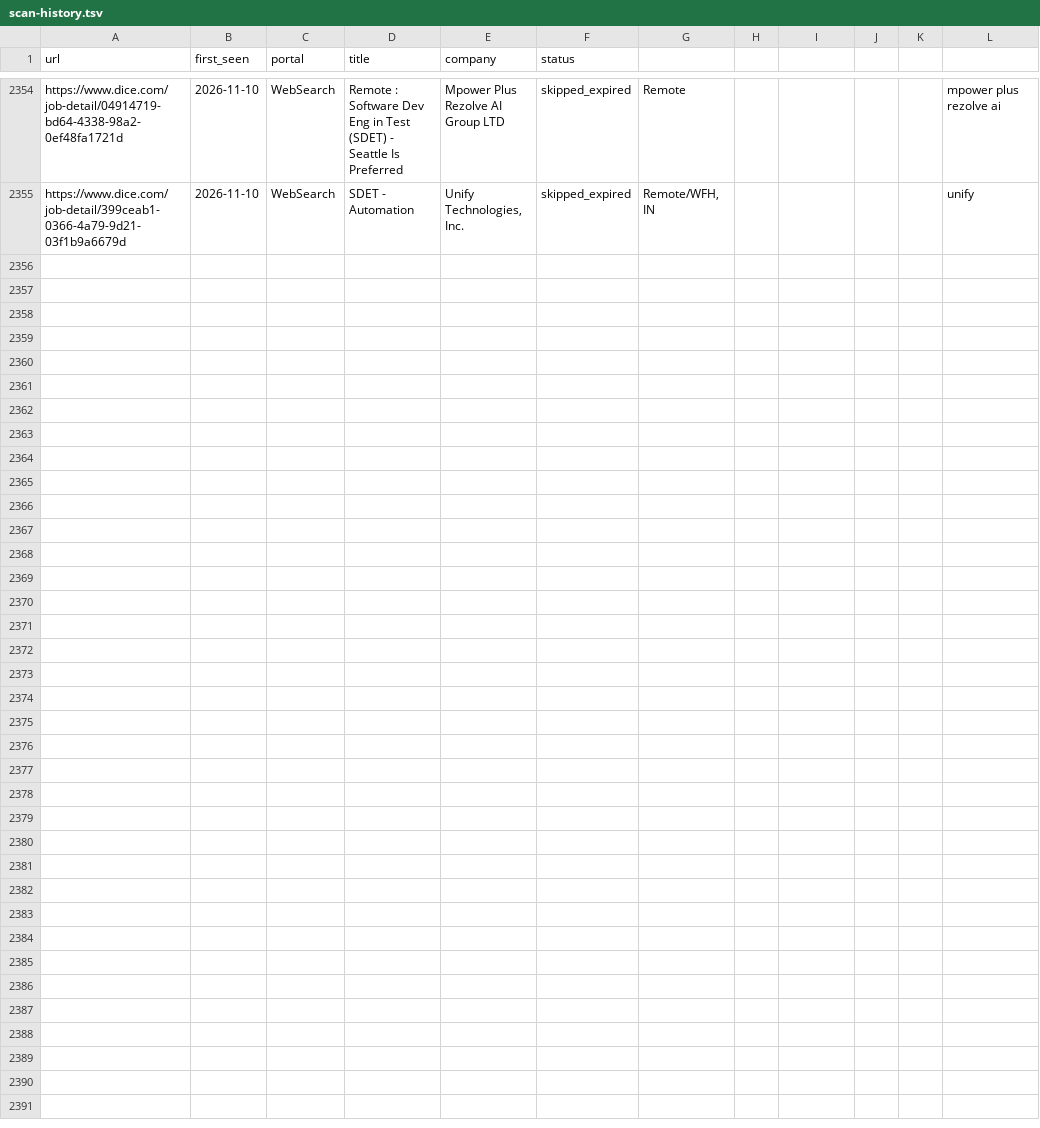
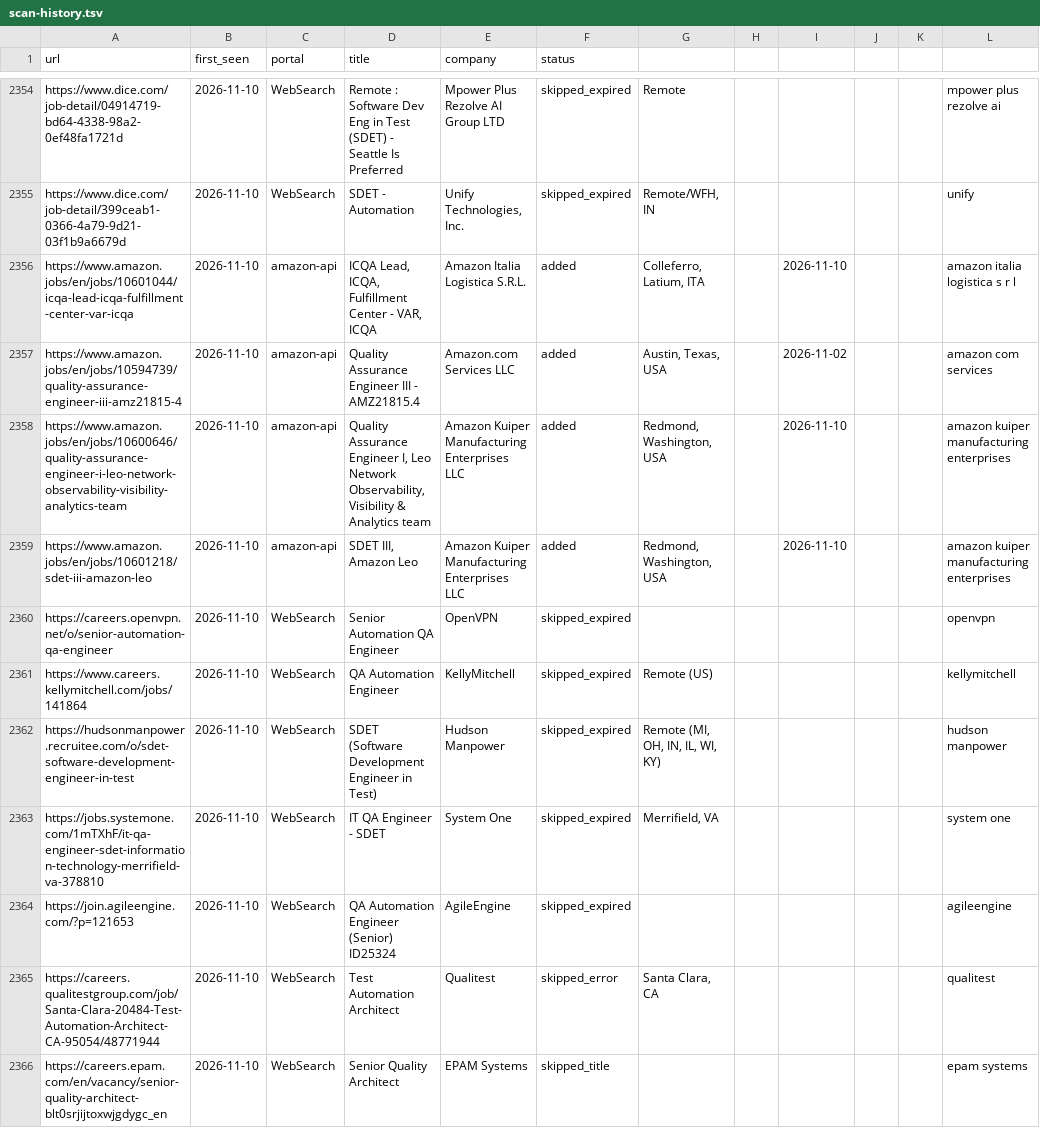
Before and after one commit to ahmets34/career-ops, a TSV file: data/scan-history.tsv, drawn as a sheet; only a part is shown, gaps mark what is left out.

Commit message:
scan: websearch 2026-11-10 15:03 ET - 0 new offers

```diff
--- a/data/scan-history.tsv
+++ b/data/scan-history.tsv
@@ -2355 +2355,12 @@ https://www.dice.com/job-detail/04914719-bd64-4338-98a2-0ef48fa1721d	2026-11-10
 https://www.dice.com/job-detail/399ceab1-0366-4a79-9d21-03f1b9a6679d	2026-11-10	WebSearch	SDET - Automation	Unify Technologies, Inc.	skipped_expired	Remote/WFH, IN					unify
+https://www.amazon.jobs/en/jobs/10601044/icqa-lead-icqa-fulfillment-center-var-icqa	2026-11-10	amazon-api	ICQA Lead, ICQA, Fulfillment Center - VAR, ICQA	Amazon Italia Logistica S.R.L.	added	Colleferro, Latium, ITA		2026-11-10			amazon italia logistica s r l
+https://www.amazon.jobs/en/jobs/10594739/quality-assurance-engineer-iii-amz21815-4	2026-11-10	amazon-api	Quality Assurance Engineer III - AMZ21815.4	Amazon.com Services LLC	added	Austin, Texas, USA		2026-11-02			amazon com services
+https://www.amazon.jobs/en/jobs/10600646/quality-assurance-engineer-i-leo-network-observability-visibility-analytics-team	2026-11-10	amazon-api	Quality Assurance Engineer I, Leo Network Observability, Visibility & Analytics team	Amazon Kuiper Manufacturing Enterprises LLC	added	Redmond, Washington, USA		2026-11-10			amazon kuiper manufacturing enterprises
+https://www.amazon.jobs/en/jobs/10601218/sdet-iii-amazon-leo	2026-11-10	amazon-api	SDET III, Amazon Leo	Amazon Kuiper Manufacturing Enterprises LLC	added	Redmond, Washington, USA		2026-11-10			amazon kuiper manufacturing enterprises
+https://careers.openvpn.net/o/senior-automation-qa-engineer	2026-11-10	WebSearch	Senior Automation QA Engineer	OpenVPN	skipped_expired						openvpn
+https://www.careers.kellymitchell.com/jobs/141864	2026-11-10	WebSearch	QA Automation Engineer	KellyMitchell	skipped_expired	Remote (US)					kellymitchell
+https://hudsonmanpower.recruitee.com/o/sdet-software-development-engineer-in-test	2026-11-10	WebSearch	SDET (Software Development Engineer in Test)	Hudson Manpower	skipped_expired	Remote (MI, OH, IN, IL, WI, KY)					hudson manpower
+https://jobs.systemone.com/1mTXhF/it-qa-engineer-sdet-information-technology-merrifield-va-378810	2026-11-10	WebSearch	IT QA Engineer - SDET	System One	skipped_expired	Merrifield, VA					system one
+https://join.agileengine.com/?p=121653	2026-11-10	WebSearch	QA Automation Engineer (Senior) ID25324	AgileEngine	skipped_expired						agileengine
+https://careers.qualitestgroup.com/job/Santa-Clara-20484-Test-Automation-Architect-CA-95054/48771944	2026-11-10	WebSearch	Test Automation Architect	Qualitest	skipped_error	Santa Clara, CA					qualitest
+https://careers.epam.com/en/vacancy/senior-quality-architect-blt0srjijtoxwjgdygc_en	2026-11-10	WebSearch	Senior Quality Architect	EPAM Systems	skipped_title						epam systems
```
Also changed, not shown: 2 other files.
